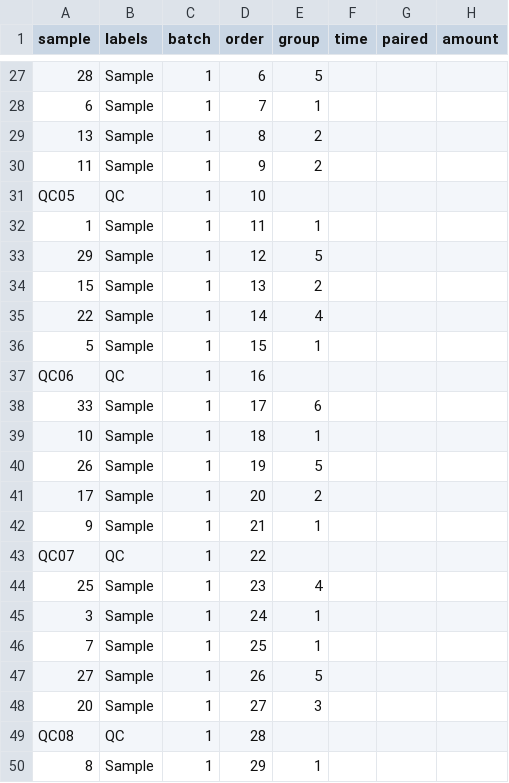
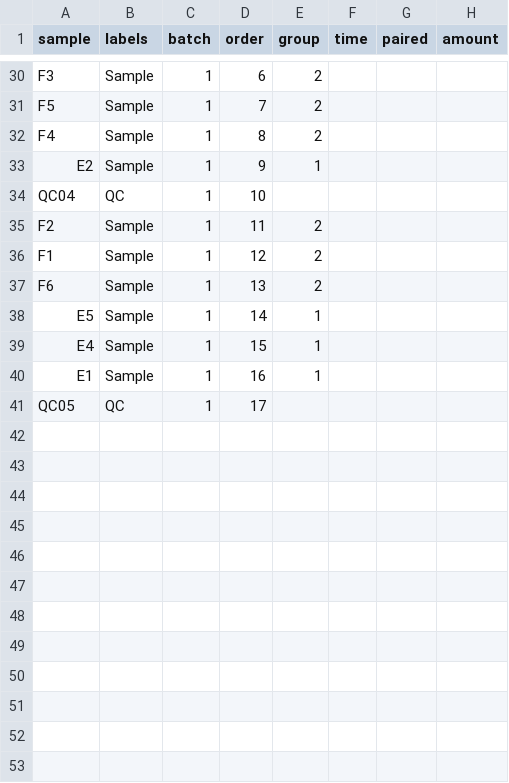
Before and after one commit to anitamnd/MetaboLink, a CSV file: example_files/metabolomics_pos_neg/metabolomics_sequence_neg.csv, drawn as a sheet; only a part is shown, gaps mark what is left out; removed rows and columns are numbered as before the commit, all else as after; the diff covers the shown part only; the diff names each change by its address in the sheet, - before the commit and + after, or states it on an @@ line.

```diff
--- a/example_files/metabolomics_pos_neg/metabolomics_sequence_neg.csv
+++ b/example_files/metabolomics_pos_neg/metabolomics_sequence_neg.csv
-A30 (sample): 28
+A30 (sample): F3
-E30 (group): 5
+E30 (group): 2
-A31 (sample): 6
+A31 (sample): F5
-E31 (group): 1
+E31 (group): 2
-A32 (sample): 13
+A32 (sample): F4
-A33 (sample): 11
+A33 (sample): E2
-E33 (group): 2
+E33 (group): 1
-A34 (sample): QC05
+A34 (sample): QC04
-A35 (sample): 1
+A35 (sample): F2
-E35 (group): 1
+E35 (group): 2
-A36 (sample): 29
+A36 (sample): F1
-E36 (group): 5
+E36 (group): 2
-A37 (sample): 15
+A37 (sample): F6
-A38 (sample): 22
+A38 (sample): E5
-E38 (group): 4
+E38 (group): 1
-A39 (sample): 5
+A39 (sample): E4
-row 37: QC06 | QC | 1 | 16
-row 38: 33 | Sample | 1 | 17 | 6
-A40 (sample): 10
+A40 (sample): E1
-D40 (order): 18
+D40 (order): 16
-row 40: 26 | Sample | 1 | 19 | 5
-row 41: 17 | Sample | 1 | 20 | 2
-row 42: 9 | Sample | 1 | 21 | 1
-A41 (sample): QC07
+A41 (sample): QC05
-D41 (order): 22
+D41 (order): 17
-row 44: 25 | Sample | 1 | 23 | 4
-row 45: 3 | Sample | 1 | 24 | 1
-row 46: 7 | Sample | 1 | 25 | 1
-row 47: 27 | Sample | 1 | 26 | 5
-row 48: 20 | Sample | 1 | 27 | 3
-row 49: QC08 | QC | 1 | 28
-row 50: 8 | Sample | 1 | 29 | 1
```
Also changed, not shown: 10 added rows, 22 removed rows, 2 moved rows and 6 edited cells elsewhere in this file, example_files/metabolomics_pos_neg/metabolomics_sequence_pos.csv, 4 other files.
